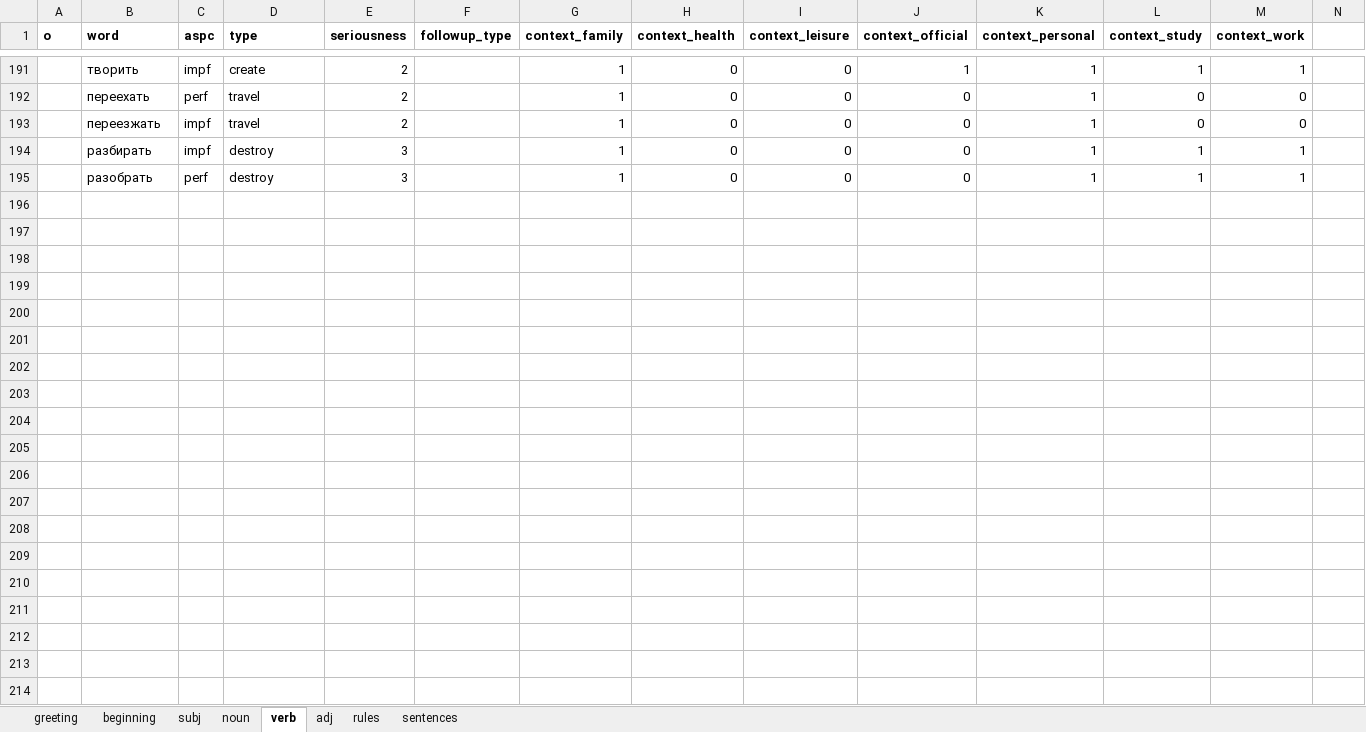
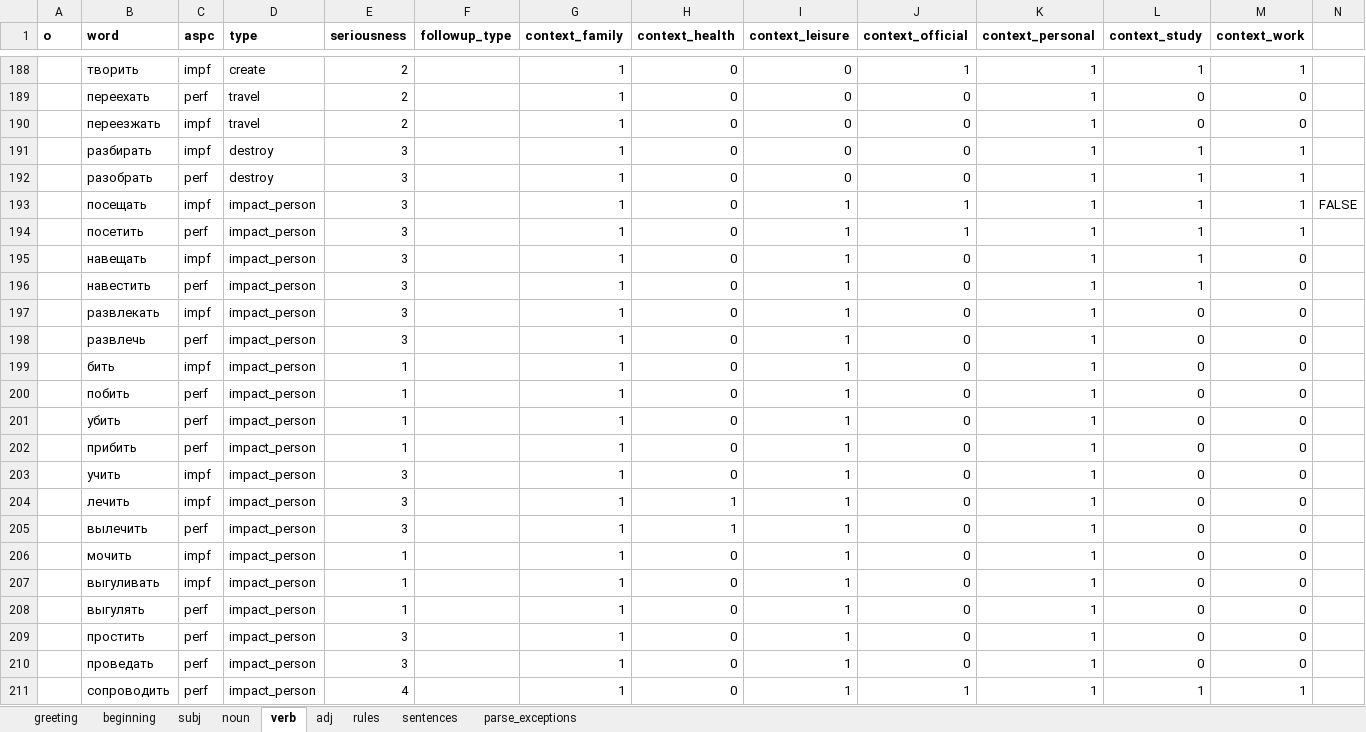
Before and after one commit to dartungar/otmazy-bot, an Excel workbook: otgovorki.xlsx, sheet verb, drawn as a sheet; only a part is shown, gaps mark what is left out; values as stored, in another font and other column widths than the file's, no borders; charts and pictures and conditional formats not drawn; the diff covers the shown part only; the diff names each change by its address in the sheet, - before the commit and + after, or states it on an @@ line.

Commit message:
new verb type for impacting a person

```diff
--- a/otgovorki.xlsx (sheet verb)
+++ b/otgovorki.xlsx (sheet verb)
+sheet tab: parse_exceptions
+row 193:  | посещать | impf | impact_person | 3 |  | 1 | 0 | 1 | 1 | 1 | 1 | 1 | FALSE
+row 194:  | посетить | perf | impact_person | 3 |  | 1 | 0 | 1 | 1 | 1 | 1 | 1
+row 195:  | навещать | impf | impact_person | 3 |  | 1 | 0 | 1 | 0 | 1 | 1 | 0
+row 196:  | навестить | perf | impact_person | 3 |  | 1 | 0 | 1 | 0 | 1 | 1 | 0
+row 197:  | развлекать | impf | impact_person | 3 |  | 1 | 0 | 1 | 0 | 1 | 0 | 0
+row 198:  | развлечь | perf | impact_person | 3 |  | 1 | 0 | 1 | 0 | 1 | 0 | 0
+row 199:  | бить | impf | impact_person | 1 |  | 1 | 0 | 1 | 0 | 1 | 0 | 0
+row 200:  | побить | perf | impact_person | 1 |  | 1 | 0 | 1 | 0 | 1 | 0 | 0
+row 201:  | убить | perf | impact_person | 1 |  | 1 | 0 | 1 | 0 | 1 | 0 | 0
+row 202:  | прибить | perf | impact_person | 1 |  | 1 | 0 | 1 | 0 | 1 | 0 | 0
+row 203:  | учить | impf | impact_person | 3 |  | 1 | 0 | 1 | 0 | 1 | 0 | 0
+row 204:  | лечить | impf | impact_person | 3 |  | 1 | 1 | 1 | 0 | 1 | 0 | 0
+row 205:  | вылечить | perf | impact_person | 3 |  | 1 | 1 | 1 | 0 | 1 | 0 | 0
+row 206:  | мочить | impf | impact_person | 1 |  | 1 | 0 | 1 | 0 | 1 | 0 | 0
+row 207:  | выгуливать | impf | impact_person | 1 |  | 1 | 0 | 1 | 0 | 1 | 0 | 0
+row 208:  | выгулять | perf | impact_person | 1 |  | 1 | 0 | 1 | 0 | 1 | 0 | 0
+row 209:  | простить | perf | impact_person | 3 |  | 1 | 0 | 1 | 0 | 1 | 0 | 0
+row 210:  | проведать | perf | impact_person | 3 |  | 1 | 0 | 1 | 0 | 1 | 0 | 0
+row 211:  | сопроводить | perf | impact_person | 4 |  | 1 | 0 | 1 | 1 | 1 | 1 | 1
```
Also changed, not shown: 11 added rows and 3 removed rows elsewhere in this sheet, sheet rules, charts or pictures, 4 other files.
